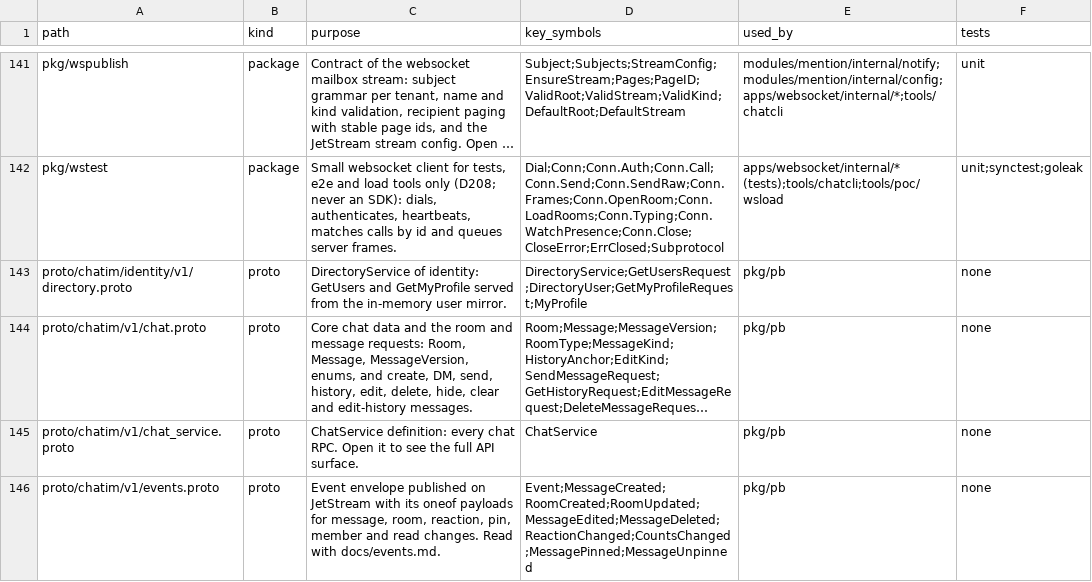
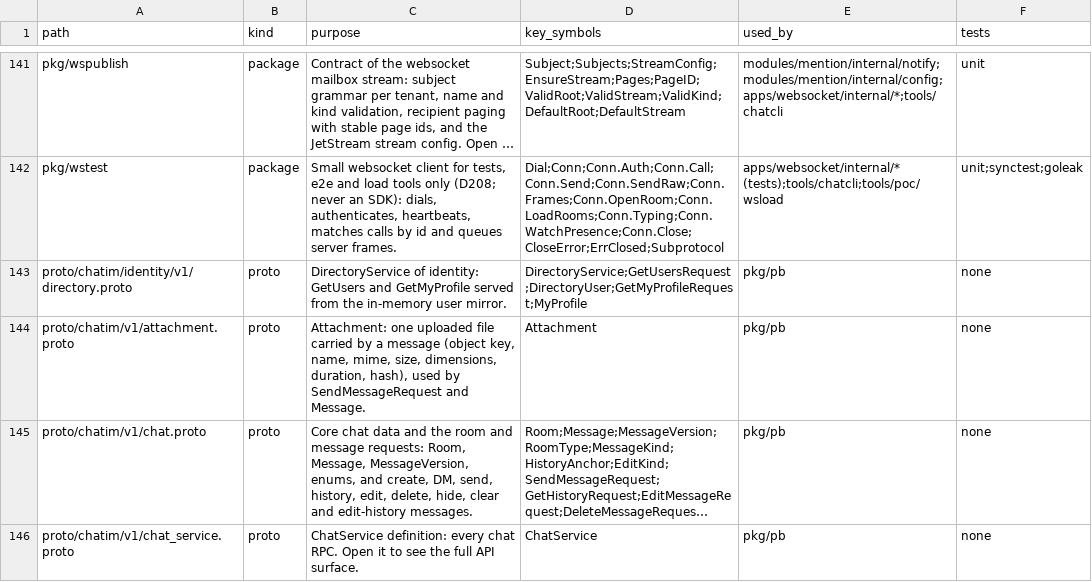
Before and after one commit to ivannguyendev/chatim, a CSV file: INDEXES.csv, drawn as a sheet; only a part is shown, gaps mark what is left out; the shorter side is filled out with more unchanged rows; long unchanged cells end in …; the diff names each change by its address in the sheet, - before the commit and + after, or states it on an @@ line.

Commit message:
feat(proto): attachments, download URLs and upload gallery
- Attachment message; SendMessageRequest.attachments, Message.attachments, LastPreview.file_mimes
- MediaService: dim, dur on StartUpload, hash on CompleteUpload; GetAttachmentURLs and ListUploads RPCs
- MediaFeature.thumbnails in the client config
- chatrpc forwards the two new MediaService methods as requests
- websocket client field pin approves Attachment and SendMessageRequest.attachments

```diff
--- a/INDEXES.csv
+++ b/INDEXES.csv
+row 144: proto/chatim/v1/attachment.proto | proto | Attachment: one uploaded file carried by a message (object key, name, mime, size, dimensions, duration, hash), used by SendMessageRequest and Message. | Attachment | pkg/pb | none
```
Also changed, not shown: 17 other files.
